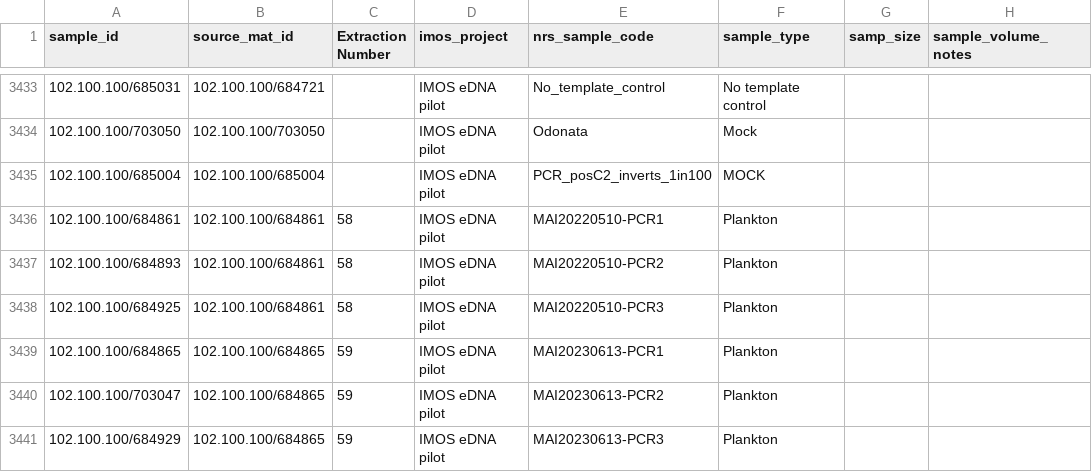
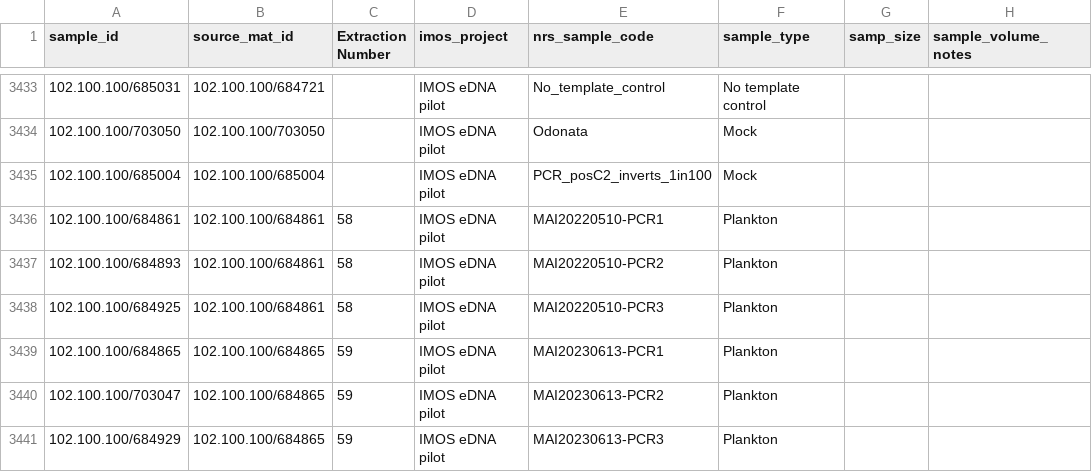
Before and after one commit to AusMicrobiome/IMOS-Marine-Microbes-Metadata, a CSV file: national_reference_stations_metadata_mapping.csv, drawn as a sheet; only a part is shown, gaps mark what is left out; the diff names each change by its address in the sheet, - before the commit and + after, or states it on an @@ line.

Commit message:
Updated edna pilot controls

```diff
--- a/national_reference_stations_metadata_mapping.csv
+++ b/national_reference_stations_metadata_mapping.csv
-F3435 (sample_type): MOCK
+F3435 (sample_type): Mock
```
